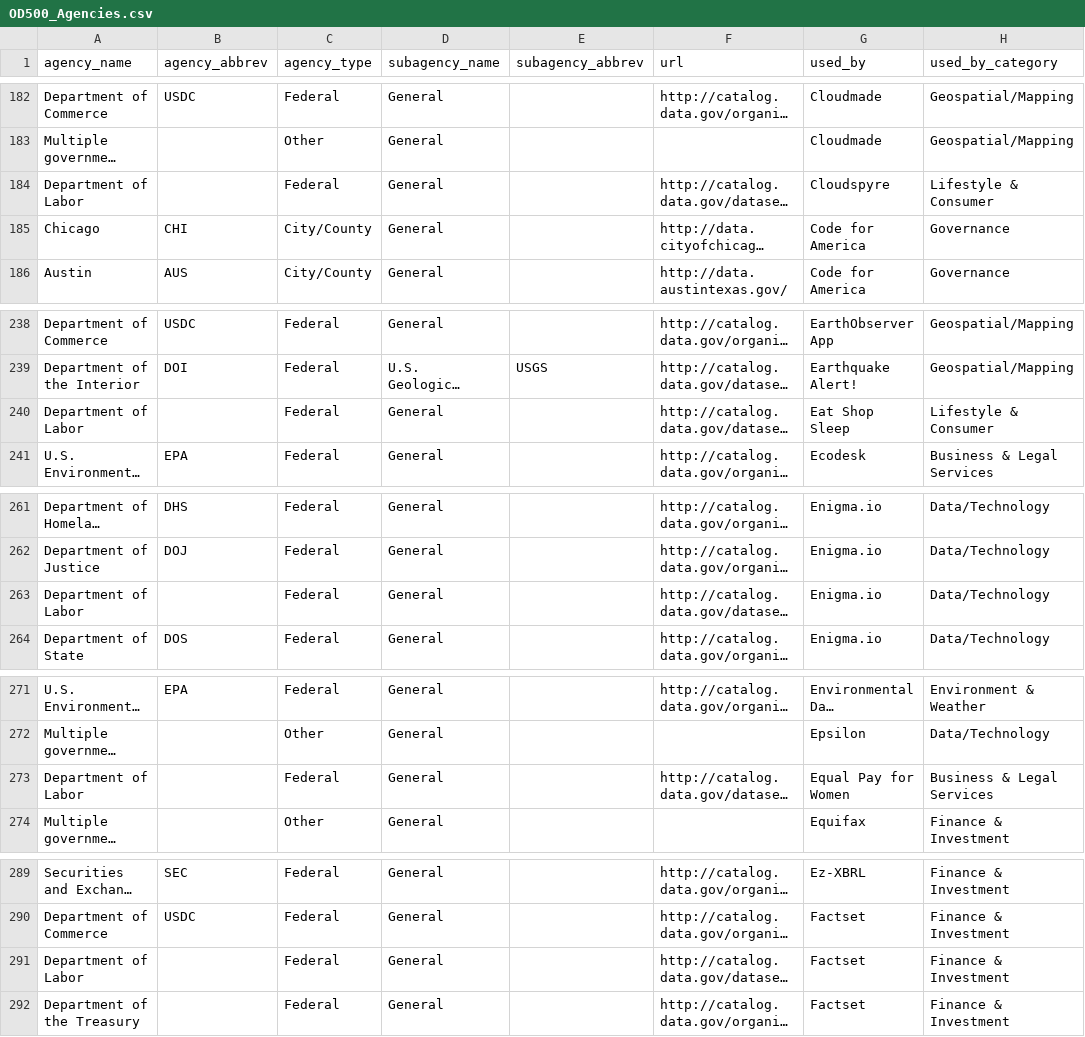
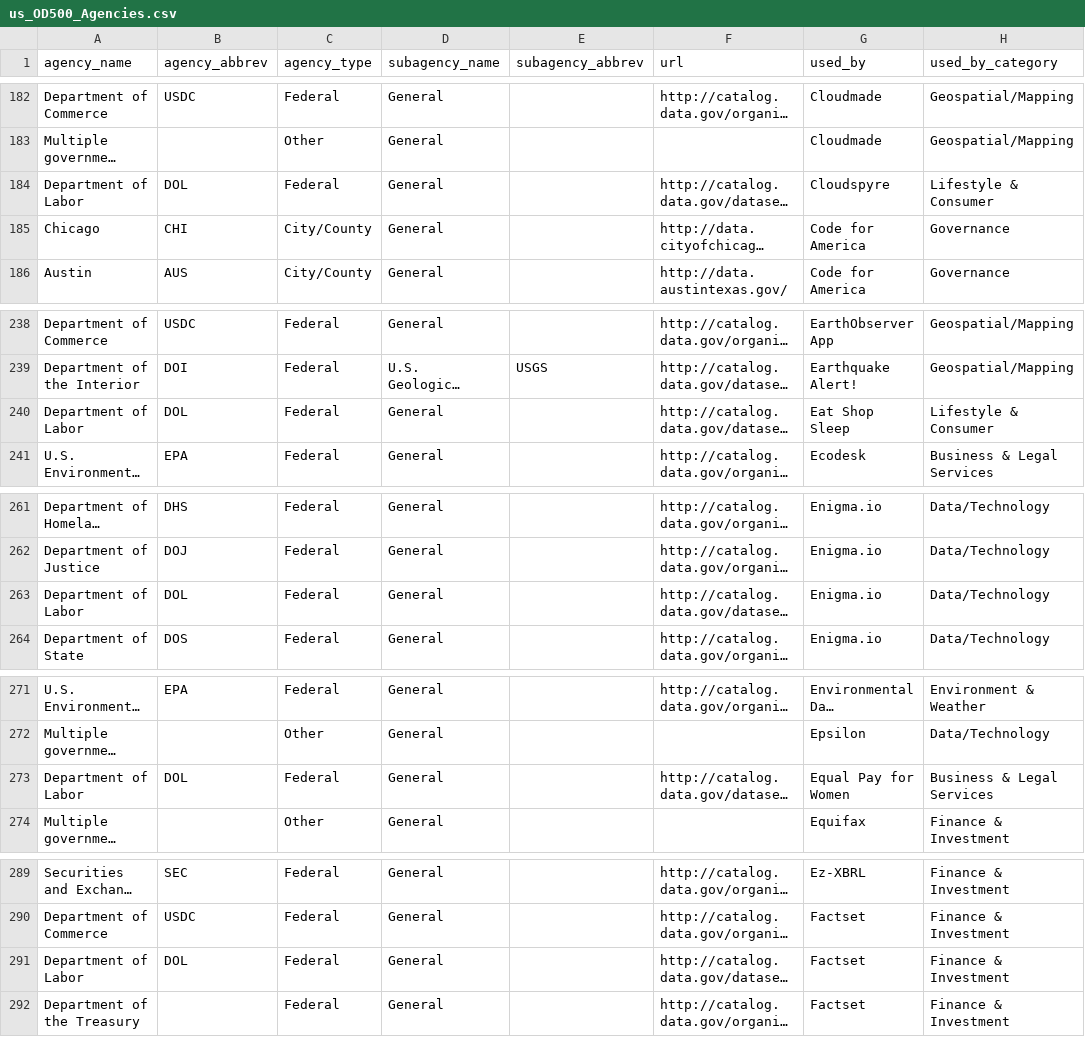
Before and after one commit to GovLab/OpenData500, a CSV file: static/files/us_OD500_Agencies.csv (was static/OD500_Agencies.csv), drawn as a sheet; only a part is shown, gaps mark what is left out; long unchanged cells end in …; the diff covers the shown part only; the diff names each change by its address in the sheet, - before the commit and + after, or states it on an @@ line.

```diff
--- a/static/OD500_Agencies.csv
+++ b/static/files/us_OD500_Agencies.csv
-B184 (agency_abbrev): (empty)
+B184 (agency_abbrev): DOL
-B240 (agency_abbrev): (empty)
+B240 (agency_abbrev): DOL
-B263 (agency_abbrev): (empty)
+B263 (agency_abbrev): DOL
-B273 (agency_abbrev): (empty)
+B273 (agency_abbrev): DOL
-B291 (agency_abbrev): (empty)
+B291 (agency_abbrev): DOL
```
Also changed, not shown: 1 added row, 2 removed rows and 31 edited cells elsewhere in this file, static/files/us_OD500_Companies.csv, 29 other files.
